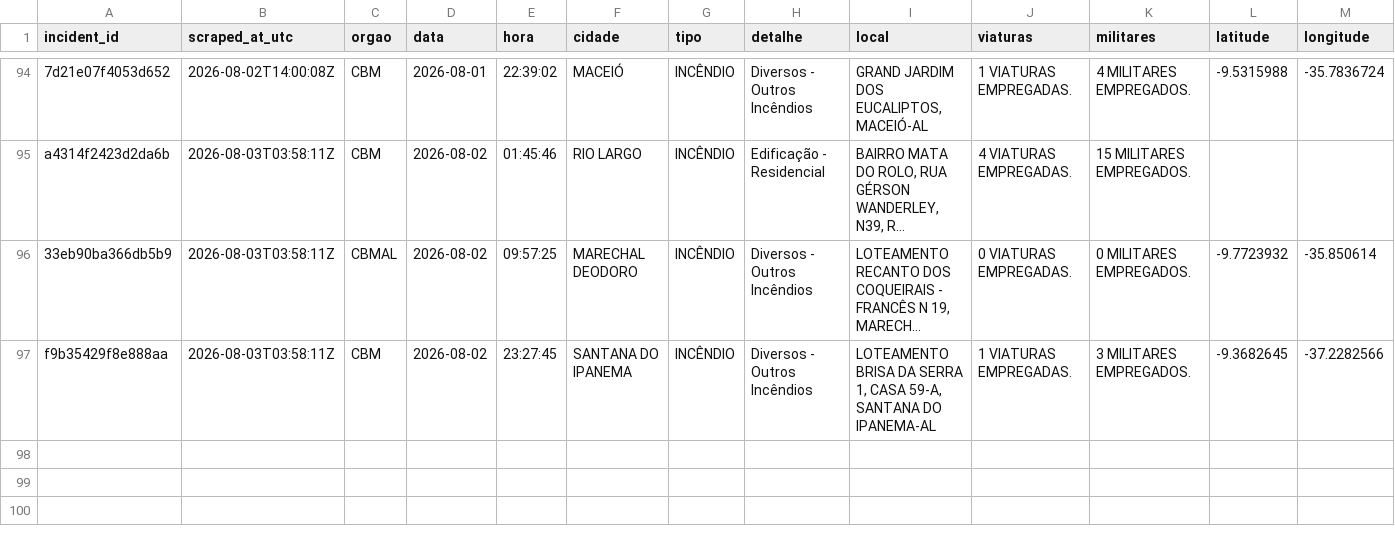
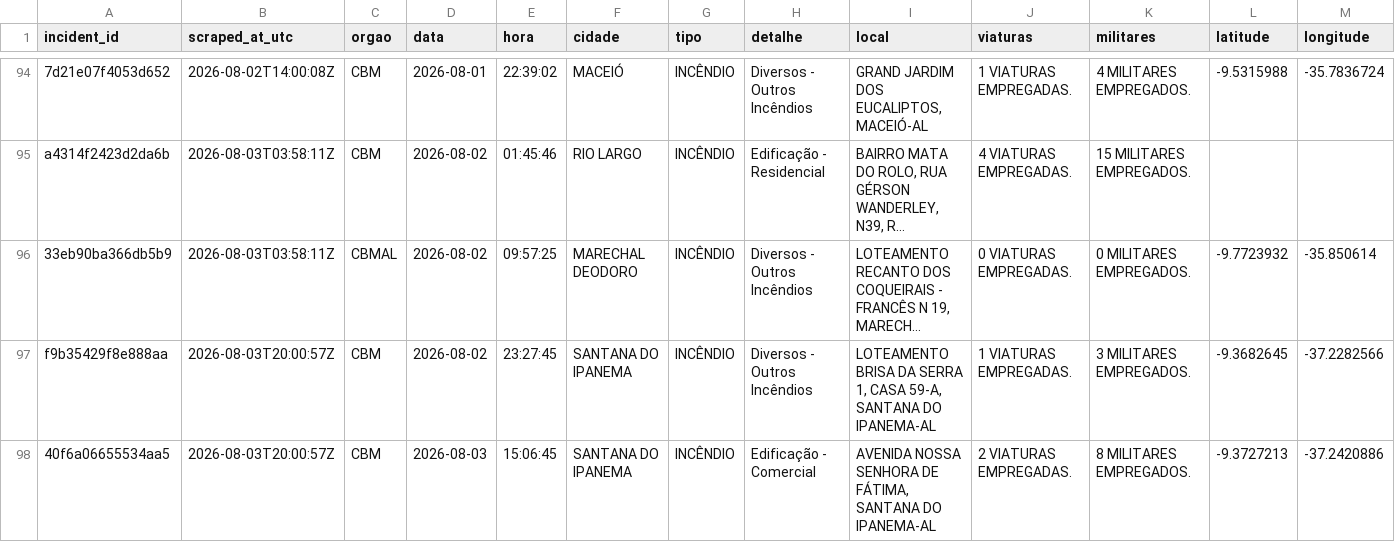
Before and after one commit to ajtga/fire-incidents, a CSV file: data/cbmal_fire_incidents.csv, drawn as a sheet; only a part is shown, gaps mark what is left out; long unchanged cells end in …; the diff names each change by its address in the sheet, - before the commit and + after, or states it on an @@ line.

```diff
--- a/data/cbmal_fire_incidents.csv
+++ b/data/cbmal_fire_incidents.csv
-B97 (scraped_at_utc): 2026-08-03T03:58:11Z
+B97 (scraped_at_utc): 2026-08-03T20:00:57Z
+row 98: 40f6a06655534aa5 | 2026-08-03T20:00:57Z | CBM | 2026-08-03 | 15:06:45 | SANTANA DO IPANEMA | INCÊNDIO | Edificação - Comercial | AVENIDA NOSSA SENHORA DE FÁTIMA, SANTANA DO IPANEMA-AL | 2 VIATURAS EMPREGADAS. | 8 MILITARES EMPREGADOS. | -9.3727213 | -37.2420886
```
Also changed, not shown: data/scraper_run_log.csv, 1 other file.
